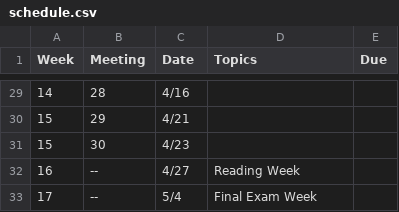
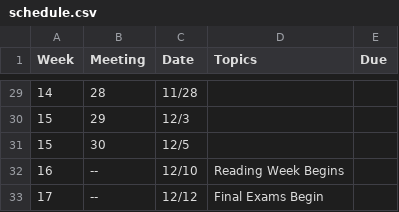
Before and after one commit to emse-p4a-gwu/2019-Fall, a CSV file: schedule.csv, drawn as a sheet; only a part is shown, gaps mark what is left out; the diff covers the shown part only.

```diff
--- a/schedule.csv
+++ b/schedule.csv
@@ -29,5 +29,5 @@
-14,28,4/16,,
-15,29,4/21,,
-15,30,4/23,,
-16,--,4/27,Reading Week,
-17,--,5/4,Final Exam Week,
+14,28,11/28,,
+15,29,12/3,,
+15,30,12/5,,
+16,--,12/10,Reading Week Begins,
+17,--,12/12,Final Exams Begin,
```
Also changed, not shown: 27 edited cells elsewhere in this file, 8 other files.
